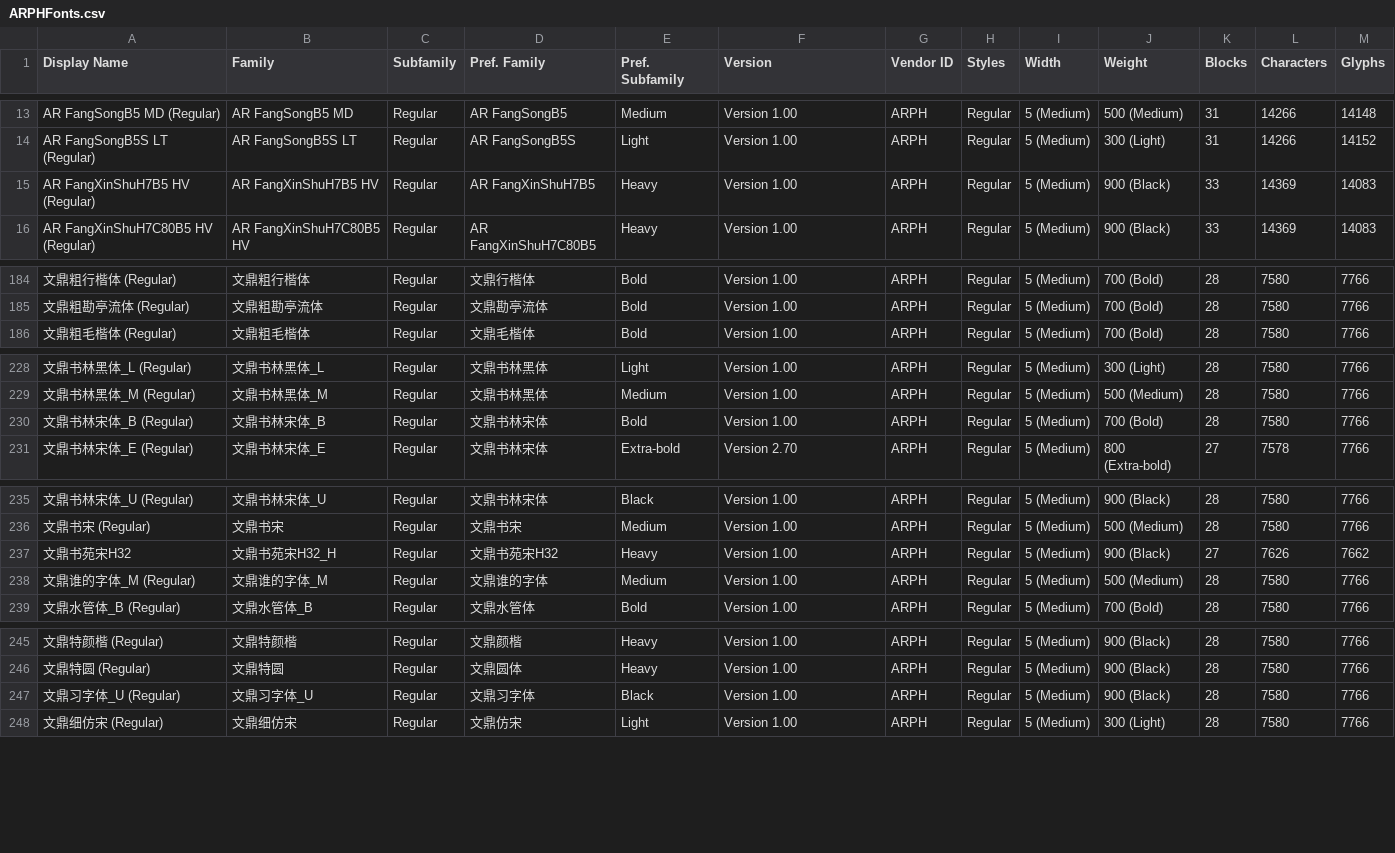
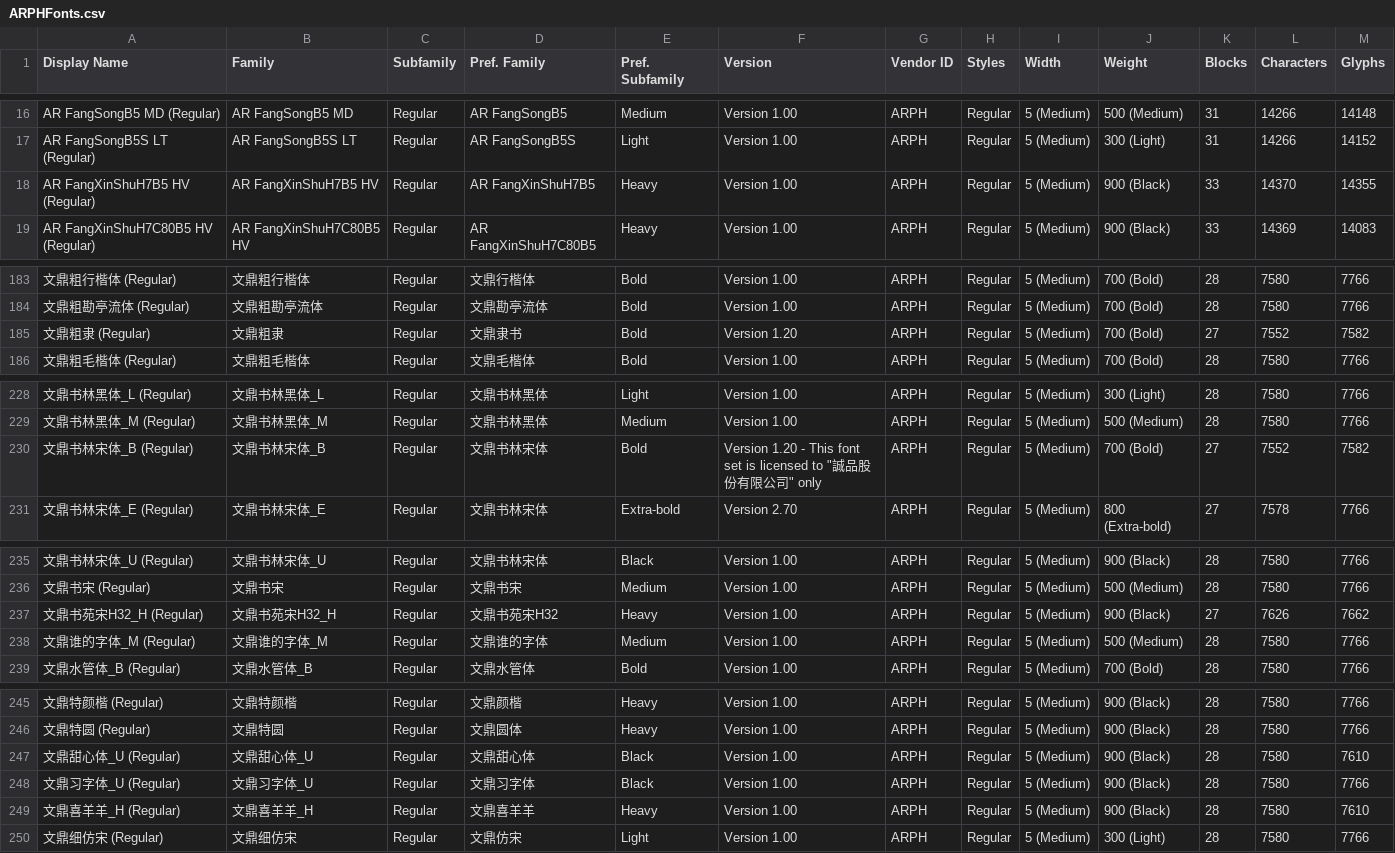
Before and after one commit to font-development/ARPHFonts, a CSV file: ARPHFonts.csv, drawn as a sheet; only a part is shown, gaps mark what is left out; addresses are those after the commit; the diff covers the shown part only; the diff names each change by its address in the sheet, - before the commit and + after, or states it on an @@ line.

Commit message:
字体上架:文鼎粗隶、文鼎甜心体_U、文鼎喜羊羊_H

```diff
--- a/ARPHFonts.csv
+++ b/ARPHFonts.csv
-L18 (Characters): 14369
+L18 (Characters): 14370
-M18 (Glyphs): 14083
+M18 (Glyphs): 14355
+row 185: 文鼎粗隶 (Regular) | 文鼎粗隶 | Regular | 文鼎隶书 | Bold | Version 1.20 | ARPH | Regular | 5 (Medium) | 700 (Bold) | 27 | 7552 | 7582
-F230 (Version): Version 1.00
+F230 (Version): Version 1.20 - This font set is licensed to "誠品股份有限公司" only
-K230 (Blocks): 28
+K230 (Blocks): 27
-L230 (Characters): 7580
+L230 (Characters): 7552
-M230 (Glyphs): 7766
+M230 (Glyphs): 7582
-A237 (Display Name): 文鼎书苑宋H32
+A237 (Display Name): 文鼎书苑宋H32_H (Regular)
+row 247: 文鼎甜心体_U (Regular) | 文鼎甜心体_U | Regular | 文鼎甜心体 | Black | Version 1.00 | ARPH | Regular | 5 (Medium) | 900 (Black) | 28 | 7580 | 7610
+row 249: 文鼎喜羊羊_H (Regular) | 文鼎喜羊羊_H | Regular | 文鼎喜羊羊 | Heavy | Version 1.00 | ARPH | Regular | 5 (Medium) | 900 (Black) | 28 | 7580 | 7610
```
Also changed, not shown: 4 added rows, 5 removed rows and 32 edited cells elsewhere in this file, ARPHFontsList.csv, 1 other file.
